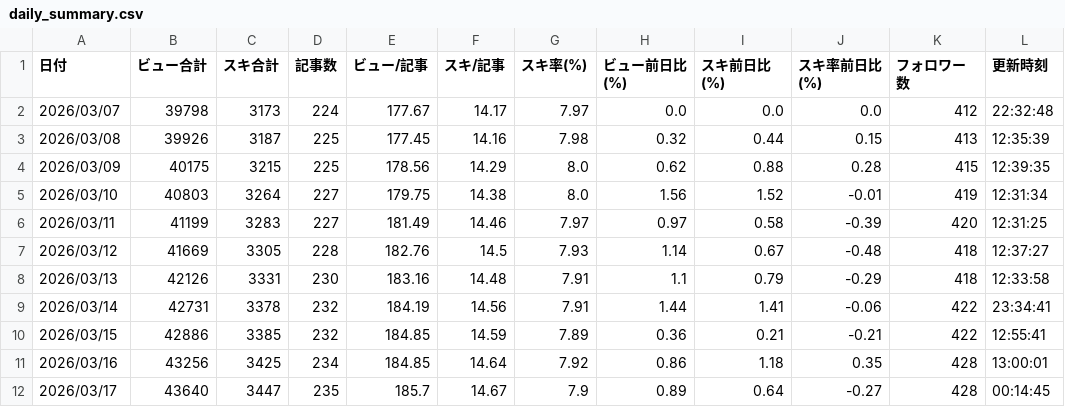
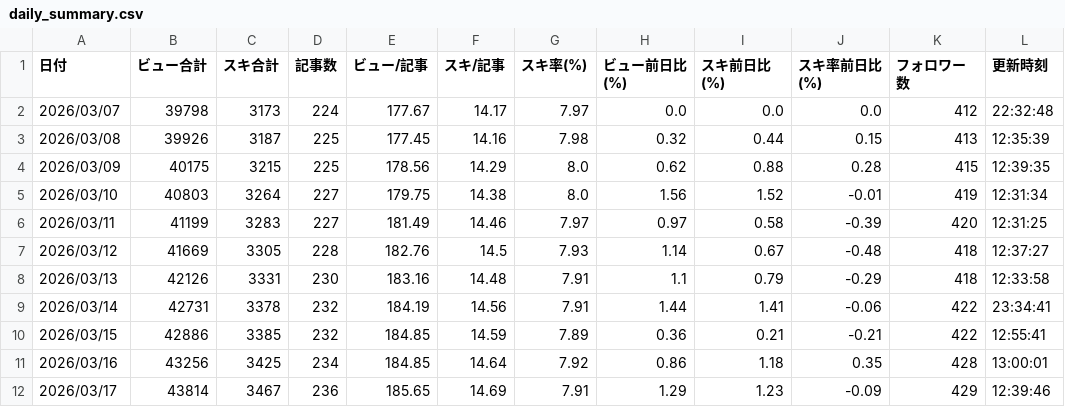
Before and after one commit to Kousei-Uemura/note-stats-public, a CSV file: data/daily_summary.csv, drawn as a sheet.

```diff
--- a/data/daily_summary.csv
+++ b/data/daily_summary.csv
@@ -11,2 +11,2 @@
 2026/03/16,43256,3425,234,184.85,14.64,7.92,0.86,1.18,0.35,428,13:00:01
-2026/03/17,43640,3447,235,185.7,14.67,7.9,0.89,0.64,-0.27,428,00:14:45
+2026/03/17,43814,3467,236,185.65,14.69,7.91,1.29,1.23,-0.09,429,12:39:46
```
Also changed, not shown: data/articles.csv, data/asset_articles.csv, 3 other files.
